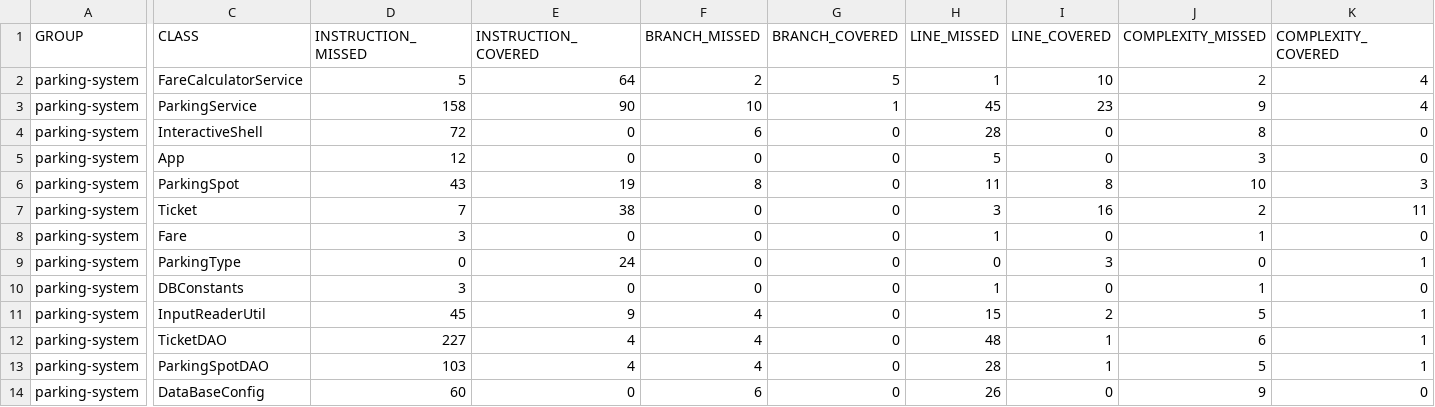
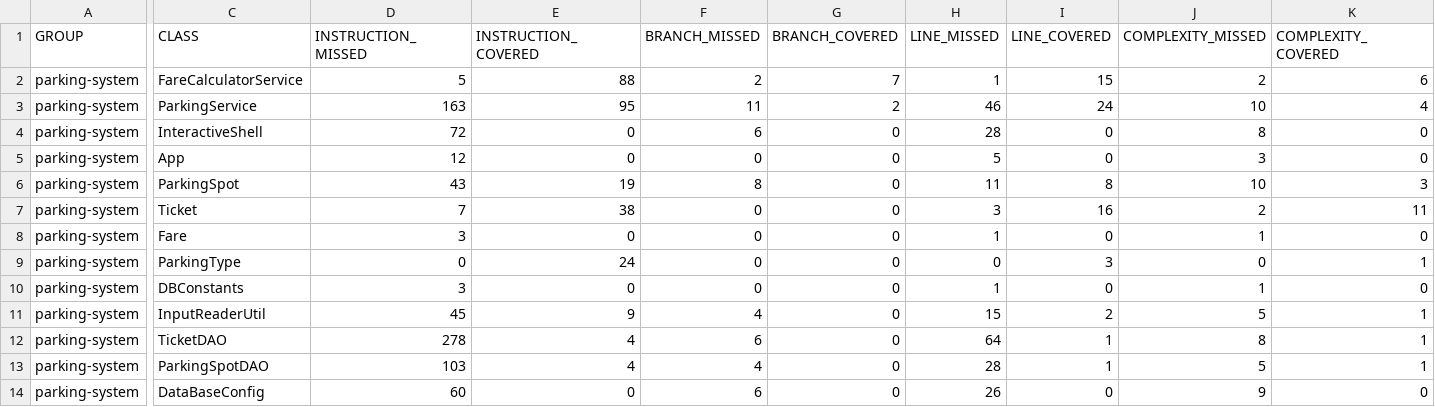
Before and after one commit to Ramm759/parkingsystem-master, a CSV file: target/site/jacoco/jacoco.csv, drawn as a sheet; only a part is shown, gaps mark what is left out; the diff covers the shown part only; the diff names each change by its address in the sheet, - before the commit and + after, or states it on an @@ line.

```diff
--- a/target/site/jacoco/jacoco.csv
+++ b/target/site/jacoco/jacoco.csv
-E2 (INSTRUCTION_COVERED): 64
+E2 (INSTRUCTION_COVERED): 88
-G2 (BRANCH_COVERED): 5
+G2 (BRANCH_COVERED): 7
-I2 (LINE_COVERED): 10
+I2 (LINE_COVERED): 15
-K2 (COMPLEXITY_COVERED): 4
+K2 (COMPLEXITY_COVERED): 6
-D3 (INSTRUCTION_MISSED): 158
+D3 (INSTRUCTION_MISSED): 163
-E3 (INSTRUCTION_COVERED): 90
+E3 (INSTRUCTION_COVERED): 95
-F3 (BRANCH_MISSED): 10
+F3 (BRANCH_MISSED): 11
-G3 (BRANCH_COVERED): 1
+G3 (BRANCH_COVERED): 2
-H3 (LINE_MISSED): 45
+H3 (LINE_MISSED): 46
-I3 (LINE_COVERED): 23
+I3 (LINE_COVERED): 24
-J3 (COMPLEXITY_MISSED): 9
+J3 (COMPLEXITY_MISSED): 10
-D12 (INSTRUCTION_MISSED): 227
+D12 (INSTRUCTION_MISSED): 278
-F12 (BRANCH_MISSED): 4
+F12 (BRANCH_MISSED): 6
-H12 (LINE_MISSED): 48
+H12 (LINE_MISSED): 64
-J12 (COMPLEXITY_MISSED): 6
+J12 (COMPLEXITY_MISSED): 8
```
Also changed, not shown: 2 edited cells elsewhere in this file, 28 other files.
